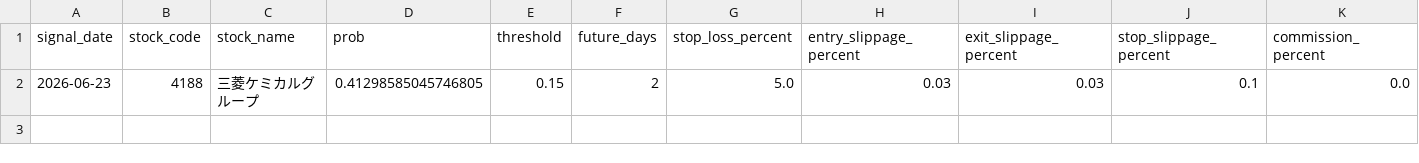
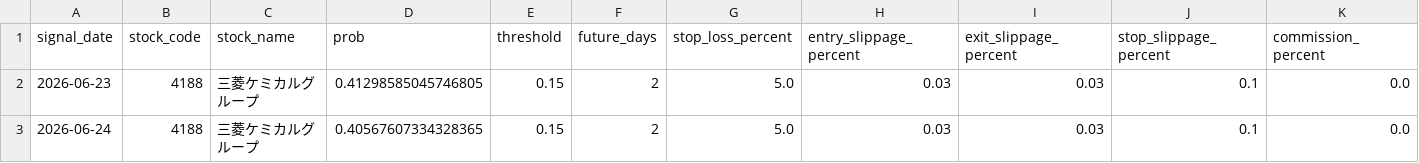
Before and after one commit to ta1k1-arakawa/stock-analyzer, a CSV file: data/monitoring/trade_log_4188.csv, drawn as a sheet; only a part is shown; rows hold the shown columns only; the diff names each change by its address in the sheet, - before the commit and + after, or states it on an @@ line.

```diff
--- a/data/monitoring/trade_log_4188.csv
+++ b/data/monitoring/trade_log_4188.csv
+row 3: 2026-06-24 | 4188 | 三菱ケミカルグループ | 0.40567607334328365 | 0.15 | 2 | 5.0 | 0.03 | 0.03 | 0.1 | 0.0
```
Also changed, not shown: data/monitoring/trade_log_1570.csv, data/monitoring/trade_log_4689.csv, 3 other files.
